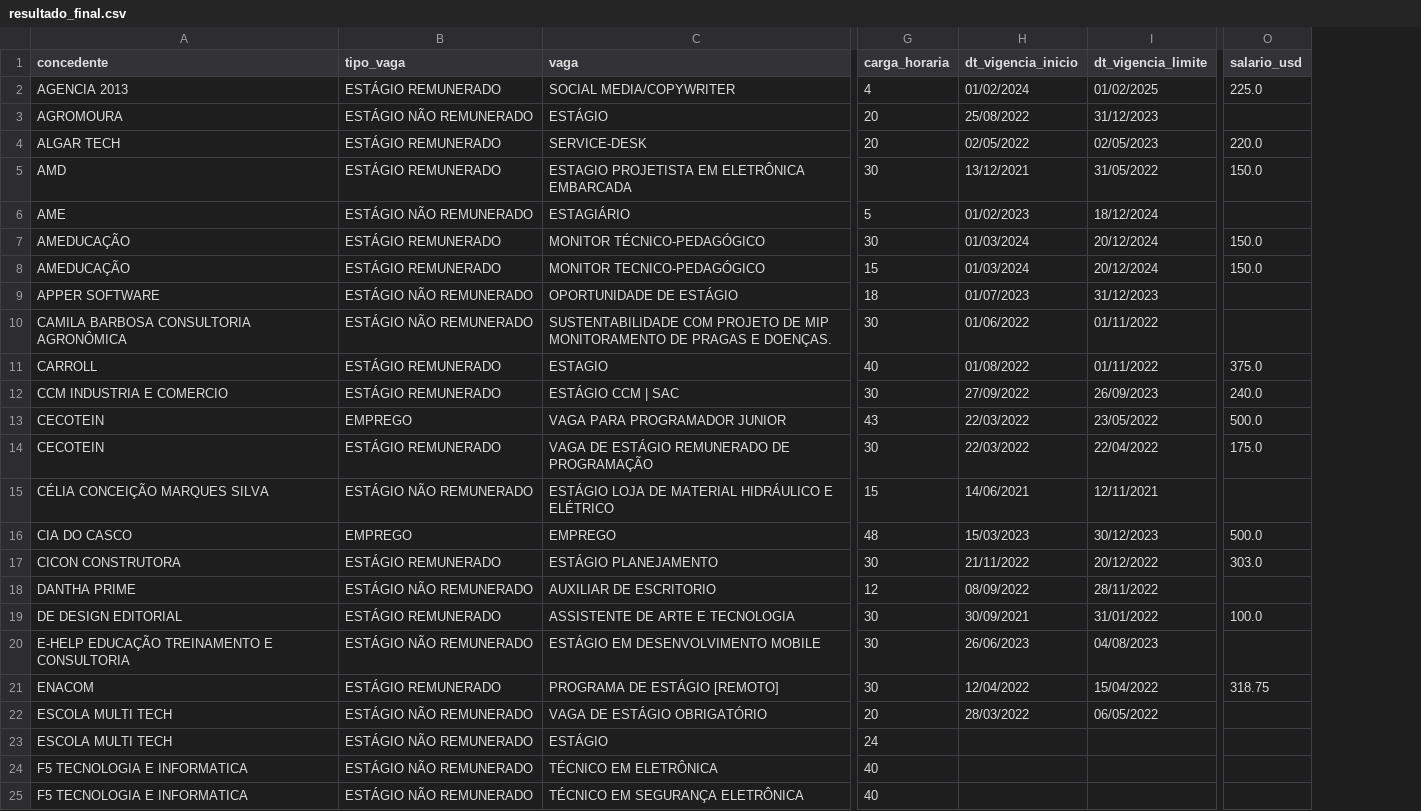
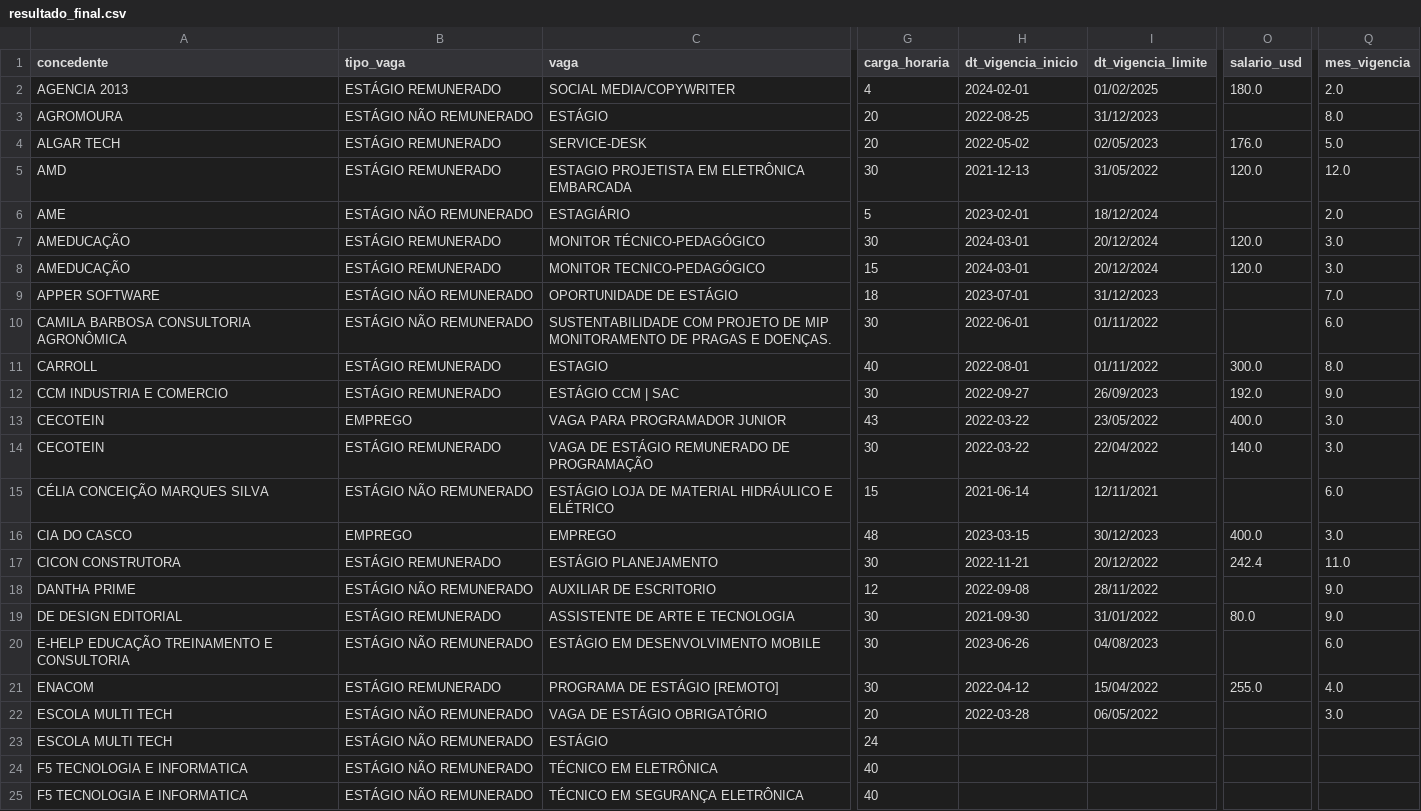
Before and after one commit to carlosantos2/PB_wanderson_santos, a CSV file: sprint_5/desafio/resultado_final.csv, drawn as a sheet; only a part is shown, gaps mark what is left out; the diff covers the shown part only; the diff names each change by its address in the sheet, - before the commit and + after, or states it on an @@ line.

```diff
--- a/sprint_5/desafio/resultado_final.csv
+++ b/sprint_5/desafio/resultado_final.csv
+column Q (mes_vigencia), rows 2-22: 2.0 | 8.0 | 5.0 | 12.0 | 2.0 | 3.0 | 3.0 | 7.0 | 6.0 | 8.0 | 9.0 | 3.0 | 3.0 | 6.0 | 3.0 | 11.0 | 9.0 | 9.0 | 6.0 | 4.0 | 3.0
-H2 (dt_vigencia_inicio): 01/02/2024
+H2 (dt_vigencia_inicio): 2024-02-01
-O2 (salario_usd): 225.0
+O2 (salario_usd): 180.0
-H3 (dt_vigencia_inicio): 25/08/2022
+H3 (dt_vigencia_inicio): 2022-08-25
-H4 (dt_vigencia_inicio): 02/05/2022
+H4 (dt_vigencia_inicio): 2022-05-02
-O4 (salario_usd): 220.0
+O4 (salario_usd): 176.0
-H5 (dt_vigencia_inicio): 13/12/2021
+H5 (dt_vigencia_inicio): 2021-12-13
-O5 (salario_usd): 150.0
+O5 (salario_usd): 120.0
-H6 (dt_vigencia_inicio): 01/02/2023
+H6 (dt_vigencia_inicio): 2023-02-01
-H7:H8 (dt_vigencia_inicio): 01/03/2024
+H7:H8 (dt_vigencia_inicio): 2024-03-01
-O7:O8 (salario_usd): 150.0
+O7:O8 (salario_usd): 120.0
-H9 (dt_vigencia_inicio): 01/07/2023
+H9 (dt_vigencia_inicio): 2023-07-01
-H10 (dt_vigencia_inicio): 01/06/2022
+H10 (dt_vigencia_inicio): 2022-06-01
-H11 (dt_vigencia_inicio): 01/08/2022
+H11 (dt_vigencia_inicio): 2022-08-01
-O11 (salario_usd): 375.0
+O11 (salario_usd): 300.0
-H12 (dt_vigencia_inicio): 27/09/2022
+H12 (dt_vigencia_inicio): 2022-09-27
-O12 (salario_usd): 240.0
+O12 (salario_usd): 192.0
-H13:H14 (dt_vigencia_inicio): 22/03/2022
+H13:H14 (dt_vigencia_inicio): 2022-03-22
-O13 (salario_usd): 500.0
+O13 (salario_usd): 400.0
-O14 (salario_usd): 175.0
+O14 (salario_usd): 140.0
-H15 (dt_vigencia_inicio): 14/06/2021
+H15 (dt_vigencia_inicio): 2021-06-14
-H16 (dt_vigencia_inicio): 15/03/2023
+H16 (dt_vigencia_inicio): 2023-03-15
-O16 (salario_usd): 500.0
+O16 (salario_usd): 400.0
-H17 (dt_vigencia_inicio): 21/11/2022
+H17 (dt_vigencia_inicio): 2022-11-21
-O17 (salario_usd): 303.0
+O17 (salario_usd): 242.4
-H18 (dt_vigencia_inicio): 08/09/2022
+H18 (dt_vigencia_inicio): 2022-09-08
-H19 (dt_vigencia_inicio): 30/09/2021
+H19 (dt_vigencia_inicio): 2021-09-30
-O19 (salario_usd): 100.0
+O19 (salario_usd): 80.0
-H20 (dt_vigencia_inicio): 26/06/2023
+H20 (dt_vigencia_inicio): 2023-06-26
-H21 (dt_vigencia_inicio): 12/04/2022
+H21 (dt_vigencia_inicio): 2022-04-12
-O21 (salario_usd): 318.75
+O21 (salario_usd): 255.0
-H22 (dt_vigencia_inicio): 28/03/2022
+H22 (dt_vigencia_inicio): 2022-03-28
```
Also changed, not shown: 52 edited cells elsewhere in this file, 4 other files.
